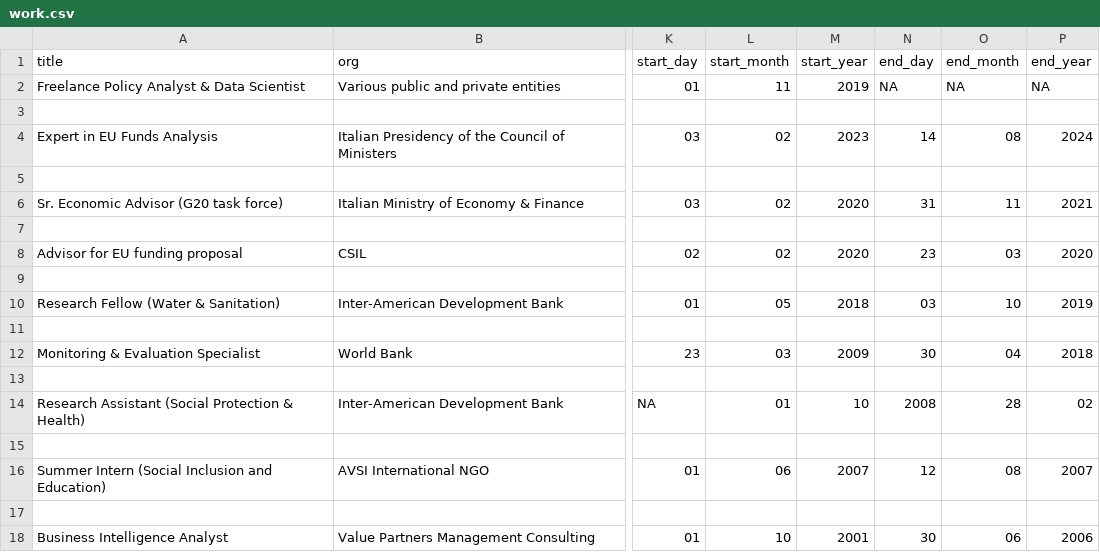
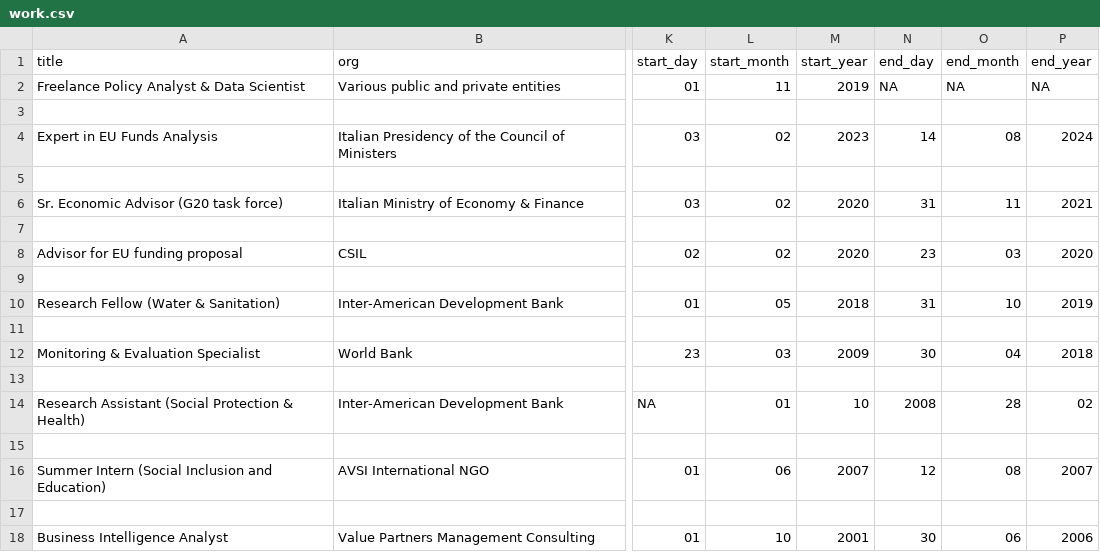
Before and after one commit to Lulliter/cv_typst, a CSV file: data/work.csv, drawn as a sheet; only a part is shown, gaps mark what is left out; the diff names each change by its address in the sheet, - before the commit and + after, or states it on an @@ line.

```diff
--- a/data/work.csv
+++ b/data/work.csv
-N10 (end_day): 03
+N10 (end_day): 31
```
Also changed, not shown: data/work_ita.csv, 19 other files.
